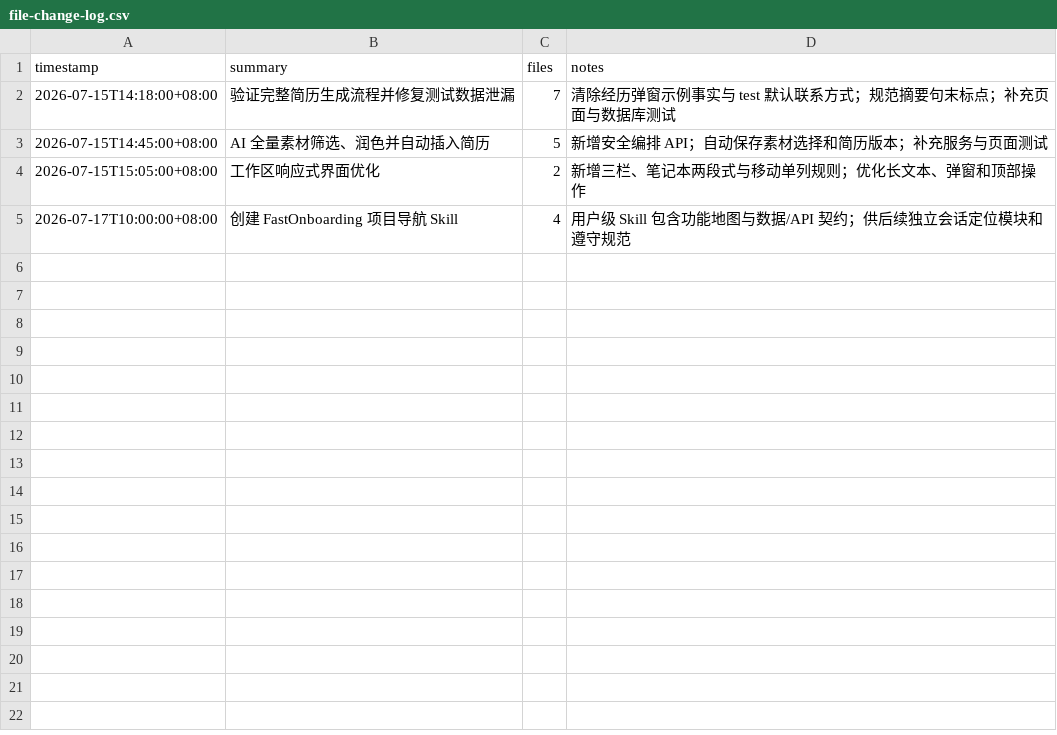
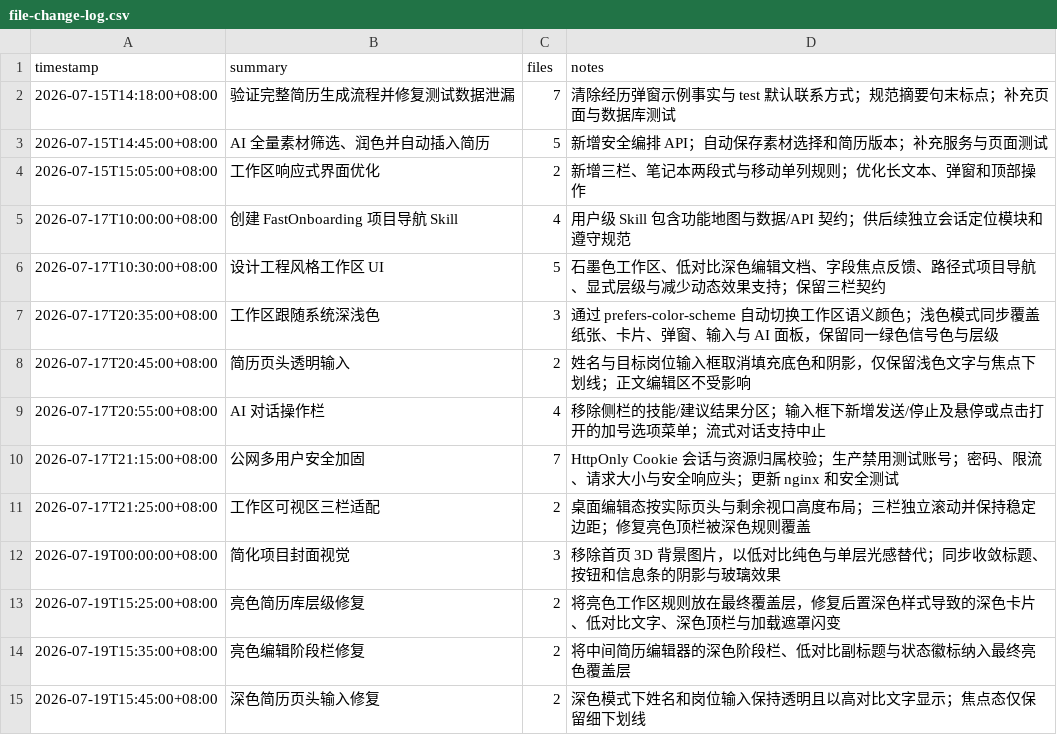
Before and after one commit to e2333-hsjdjh/Fast-Onboarding, a CSV file: docs/file-change-log.csv, drawn as a sheet.

Commit message:
modified:   README.md 	modified:   deploy/nginx/fast-onboarding.conf 	modified:   docs/file-change-log.csv 	modified:   src/fast_onboarding/core/user_database.py 	modified:   src/fast_onboarding/web/server.py 	modified:   src/fast_onboarding/web/static/app.js 	modified:   src/fast_onboarding/web/static/styles.css 	modified:   src/fast_onboarding/web/static/workspace.html 	modified:   tests/test_user_database.py 	modified:   tests/test_web_server.py

```diff
--- a/docs/file-change-log.csv
+++ b/docs/file-change-log.csv
@@ -5 +5,11 @@ timestamp,summary,files,notes
 2026-07-17T10:00:00+08:00,"创建 FastOnboarding 项目导航 Skill",4,"用户级 Skill 包含功能地图与数据/API 契约；供后续独立会话定位模块和遵守规范"
+2026-07-17T10:30:00+08:00,"设计工程风格工作区 UI",5,"石墨色工作区、低对比深色编辑文档、字段焦点反馈、路径式项目导航、显式层级与减少动态效果支持；保留三栏契约"
+2026-07-17T20:35:00+08:00,"工作区跟随系统深浅色",3,"通过 prefers-color-scheme 自动切换工作区语义颜色；浅色模式同步覆盖纸张、卡片、弹窗、输入与 AI 面板，保留同一绿色信号色与层级"
+2026-07-17T20:45:00+08:00,"简历页头透明输入",2,"姓名与目标岗位输入框取消填充底色和阴影，仅保留浅色文字与焦点下划线；正文编辑区不受影响"
+2026-07-17T20:55:00+08:00,"AI 对话操作栏",4,"移除侧栏的技能/建议结果分区；输入框下新增发送/停止及悬停或点击打开的加号选项菜单；流式对话支持中止"
+2026-07-17T21:15:00+08:00,"公网多用户安全加固",7,"HttpOnly Cookie 会话与资源归属校验；生产禁用测试账号；密码、限流、请求大小与安全响应头；更新 nginx 和安全测试"
+2026-07-17T21:25:00+08:00,"工作区可视区三栏适配",2,"桌面编辑态按实际页头与剩余视口高度布局；三栏独立滚动并保持稳定边距；修复亮色顶栏被深色规则覆盖"
+2026-07-19T00:00:00+08:00,"简化项目封面视觉",3,"移除首页 3D 背景图片，以低对比纯色与单层光感替代；同步收敛标题、按钮和信息条的阴影与玻璃效果"
+2026-07-19T15:25:00+08:00,"亮色简历库层级修复",2,"将亮色工作区规则放在最终覆盖层，修复后置深色样式导致的深色卡片、低对比文字、深色顶栏与加载遮罩闪变"
+2026-07-19T15:35:00+08:00,"亮色编辑阶段栏修复",2,"将中间简历编辑器的深色阶段栏、低对比副标题与状态徽标纳入最终亮色覆盖层"
+2026-07-19T15:45:00+08:00,"深色简历页头输入修复",2,"深色模式下姓名和岗位输入保持透明且以高对比文字显示；焦点态仅保留细下划线"
```
Also changed, not shown: 9 other files.
